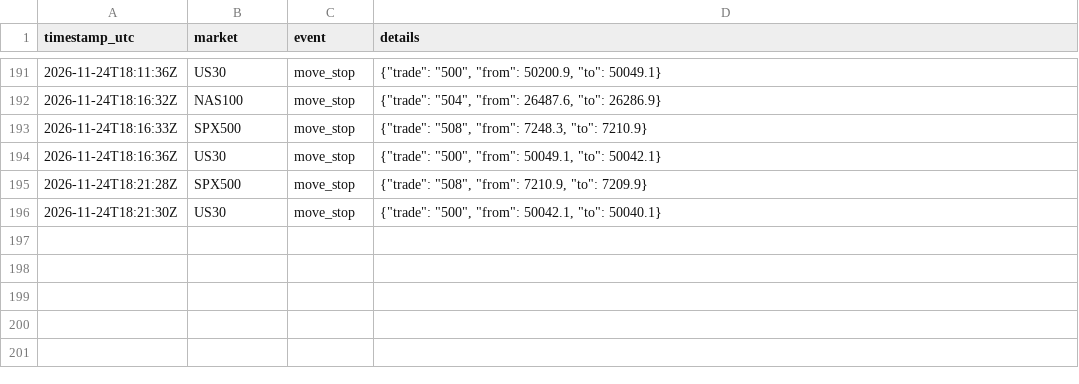
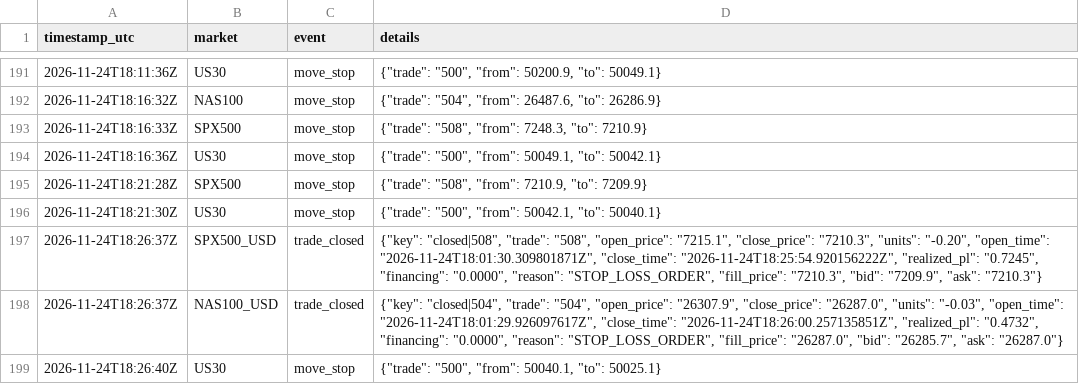
Before and after one commit to joemoney888/index, a CSV file: logs/index_events.csv, drawn as a sheet; only a part is shown, gaps mark what is left out.

Commit message:
index run 2026-11-24T18:26:40Z

```diff
--- a/logs/index_events.csv
+++ b/logs/index_events.csv
@@ -196 +196,4 @@ timestamp_utc,market,event,details
 2026-11-24T18:21:30Z,US30,move_stop,"{""trade"": ""500"", ""from"": 50042.1, ""to"": 50040.1}"
+2026-11-24T18:26:37Z,SPX500_USD,trade_closed,"{""key"": ""closed|508"", ""trade"": ""508"", ""open_price"": ""7215.1"", ""close_price"": ""7210.3"", ""units"": ""-0.20"", ""open_time"": ""2026-11-24T18:01:30.309801871Z"", ""close_time"": ""2026-11-24T18:25:54.920156222Z"", ""realized_pl"": ""0.7245"", ""financing"": ""0.0000"", ""reason"": ""STOP_LOSS_ORDER"", ""fill_price"": ""7210.3"", ""bid"": ""7209.9"", ""ask"": ""7210.3""}"
+2026-11-24T18:26:37Z,NAS100_USD,trade_closed,"{""key"": ""closed|504"", ""trade"": ""504"", ""open_price"": ""26307.9"", ""close_price"": ""26287.0"", ""units"": ""-0.03"", ""open_time"": ""2026-11-24T18:01:29.926097617Z"", ""close_time"": ""2026-11-24T18:26:00.257135851Z"", ""realized_pl"": ""0.4732"", ""financing"": ""0.0000"", ""reason"": ""STOP_LOSS_ORDER"", ""fill_price"": ""26287.0"", ""bid"": ""26285.7"", ""ask"": ""26287.0""}"
+2026-11-24T18:26:40Z,US30,move_stop,"{""trade"": ""500"", ""from"": 50040.1, ""to"": 50025.1}"
```
